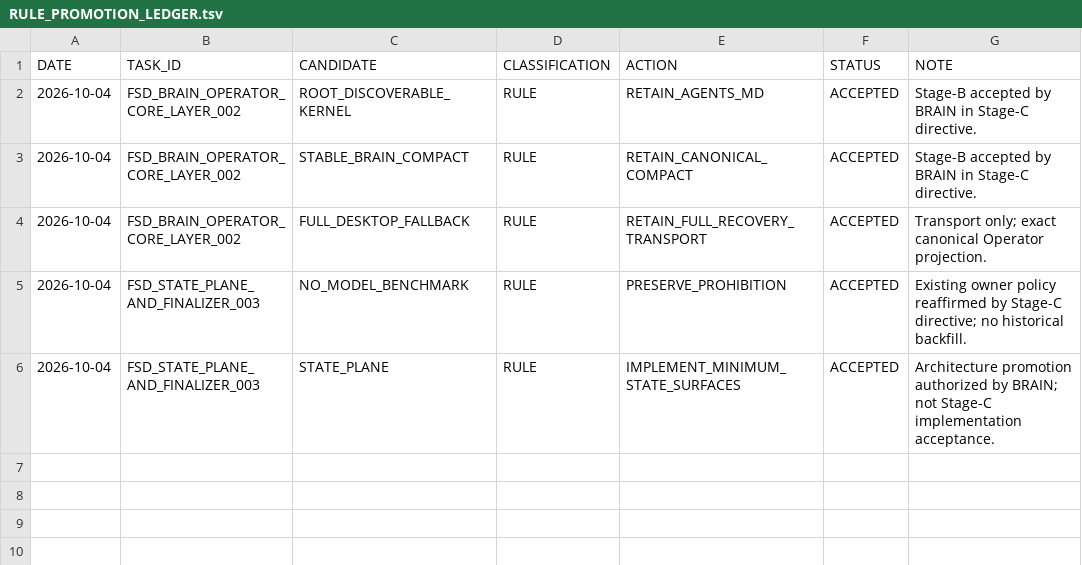
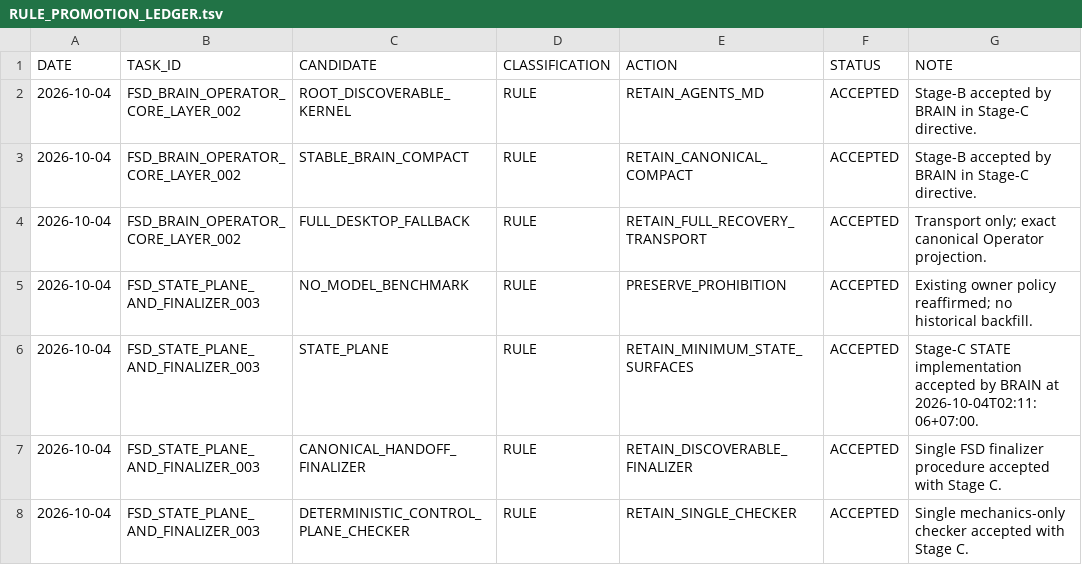
Before and after one commit to cenvu/FSD, a TSV file: STATE/RULE_PROMOTION_LEDGER.tsv, drawn as a sheet.

Commit message:
brain: accept Stage C and authorize docs consolidation

```diff
--- a/STATE/RULE_PROMOTION_LEDGER.tsv
+++ b/STATE/RULE_PROMOTION_LEDGER.tsv
@@ -4,3 +4,5 @@ DATE	TASK_ID	CANDIDATE	CLASSIFICATION	ACTION	STATUS	NOTE
 2026-10-04	FSD_BRAIN_OPERATOR_CORE_LAYER_002	FULL_DESKTOP_FALLBACK	RULE	RETAIN_FULL_RECOVERY_TRANSPORT	ACCEPTED	Transport only; exact canonical Operator projection.
-2026-10-04	FSD_STATE_PLANE_AND_FINALIZER_003	NO_MODEL_BENCHMARK	RULE	PRESERVE_PROHIBITION	ACCEPTED	Existing owner policy reaffirmed by Stage-C directive; no historical backfill.
-2026-10-04	FSD_STATE_PLANE_AND_FINALIZER_003	STATE_PLANE	RULE	IMPLEMENT_MINIMUM_STATE_SURFACES	ACCEPTED	Architecture promotion authorized by BRAIN; not Stage-C implementation acceptance.
+2026-10-04	FSD_STATE_PLANE_AND_FINALIZER_003	NO_MODEL_BENCHMARK	RULE	PRESERVE_PROHIBITION	ACCEPTED	Existing owner policy reaffirmed; no historical backfill.
+2026-10-04	FSD_STATE_PLANE_AND_FINALIZER_003	STATE_PLANE	RULE	RETAIN_MINIMUM_STATE_SURFACES	ACCEPTED	Stage-C STATE implementation accepted by BRAIN at 2026-10-04T02:11:06+07:00.
+2026-10-04	FSD_STATE_PLANE_AND_FINALIZER_003	CANONICAL_HANDOFF_FINALIZER	RULE	RETAIN_DISCOVERABLE_FINALIZER	ACCEPTED	Single FSD finalizer procedure accepted with Stage C.
+2026-10-04	FSD_STATE_PLANE_AND_FINALIZER_003	DETERMINISTIC_CONTROL_PLANE_CHECKER	RULE	RETAIN_SINGLE_CHECKER	ACCEPTED	Single mechanics-only checker accepted with Stage C.
```
Also changed, not shown: STATE/TASK_LEDGER.tsv, 2 other files.
